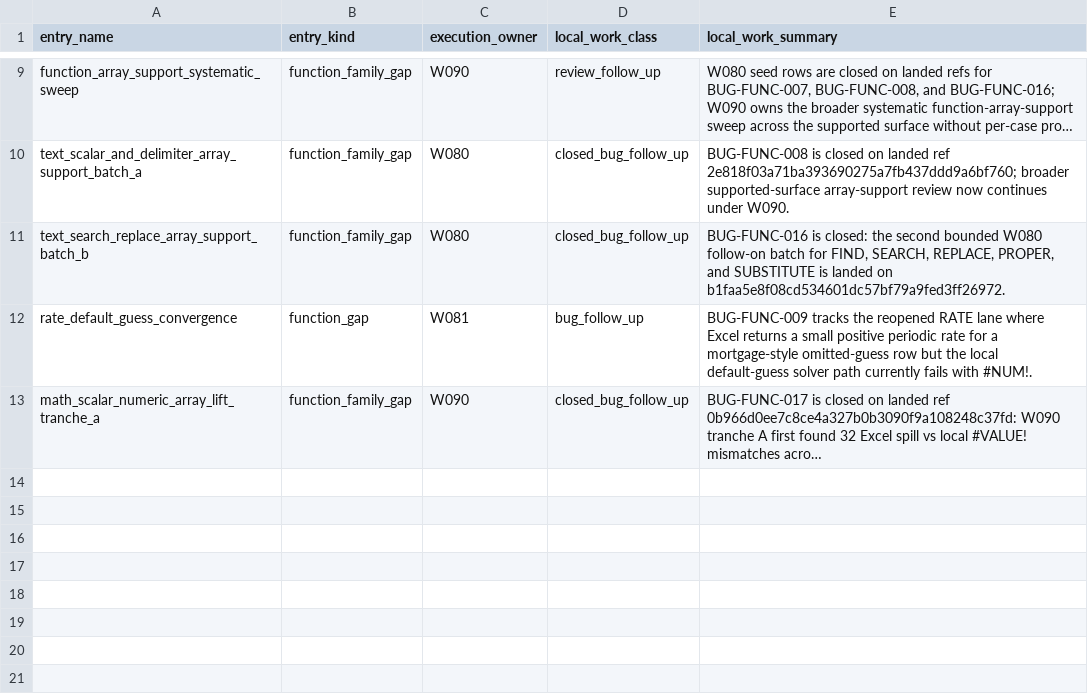
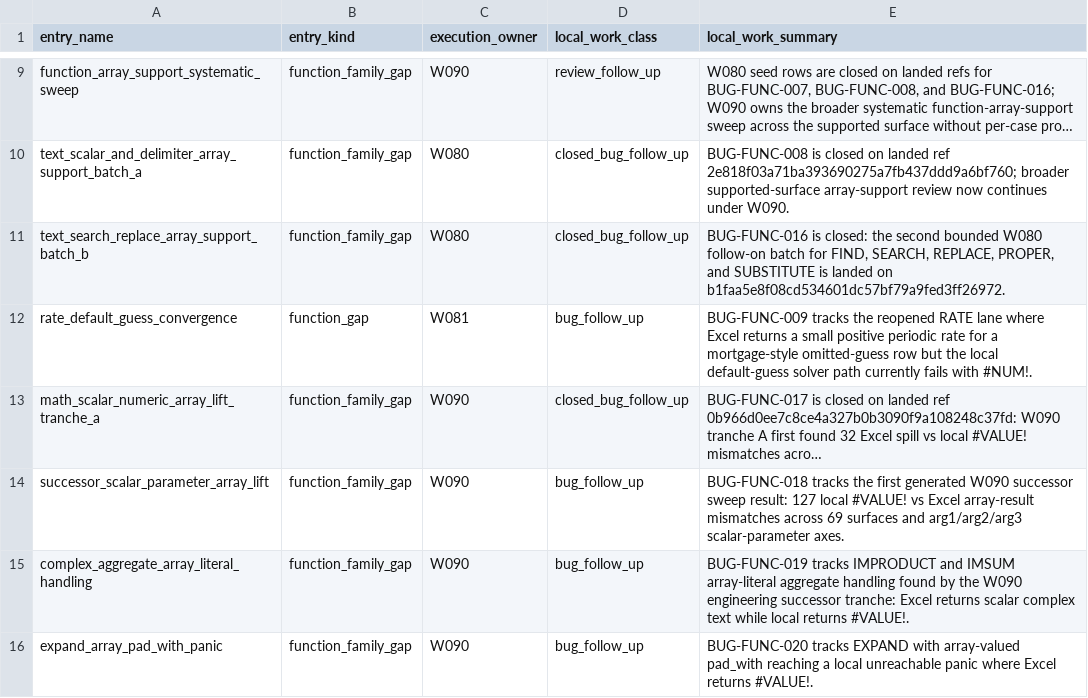
Before and after one commit to DnaCalc/OxFunc, a CSV file: docs/function-lane/W51_INTERESTING_POST_FREEZE_LOCAL_WORK.csv, drawn as a sheet; only a part is shown, gaps mark what is left out; long unchanged cells end in …; the diff names each change by its address in the sheet, - before the commit and + after, or states it on an @@ line.

Commit message:
Run W090 successor array support sweep

```diff
--- a/docs/function-lane/W51_INTERESTING_POST_FREEZE_LOCAL_WORK.csv
+++ b/docs/function-lane/W51_INTERESTING_POST_FREEZE_LOCAL_WORK.csv
+row 14: successor_scalar_parameter_array_lift | function_family_gap | W090 | bug_follow_up | BUG-FUNC-018 tracks the first generated W090 successor sweep result: 127 local #VALUE! vs Excel array-result mismatches across 69 surfaces and arg1/arg2/arg3 scalar-parameter axes.
+row 15: complex_aggregate_array_literal_handling | function_family_gap | W090 | bug_follow_up | BUG-FUNC-019 tracks IMPRODUCT and IMSUM array-literal aggregate handling found by the W090 engineering successor tranche: Excel returns scalar complex text while local returns #VALUE!.
+row 16: expand_array_pad_with_panic | function_family_gap | W090 | bug_follow_up | BUG-FUNC-020 tracks EXPAND with array-valued pad_with reaching a local unreachable panic where Excel returns #VALUE!.
```
Also changed, not shown: 13 other files.
